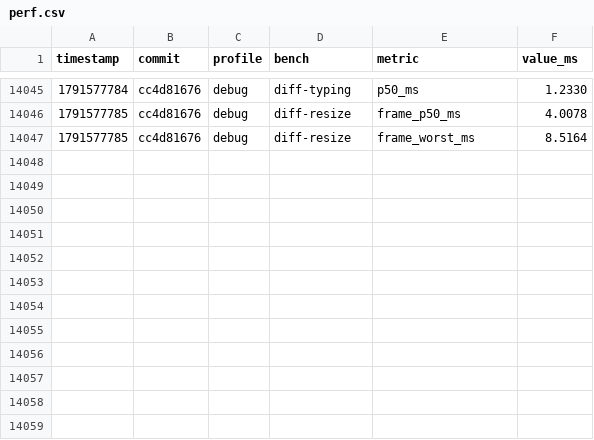
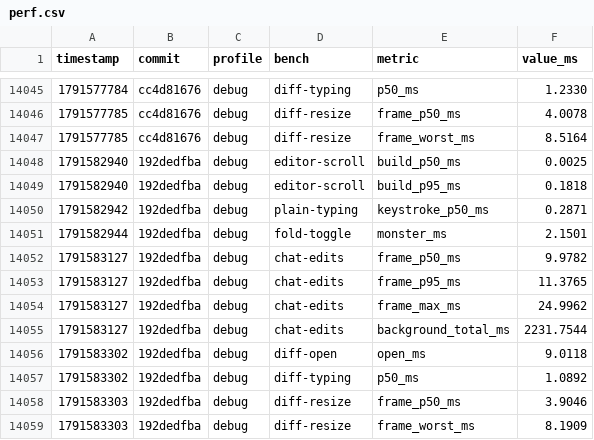
Before and after one commit to JetBrains/himark, a CSV file: perf.csv, drawn as a sheet; only a part is shown, gaps mark what is left out; the diff names each change by its address in the sheet, - before the commit and + after, or states it on an @@ line.

Commit message:
cache EditorViewport queries

```diff
--- a/perf.csv
+++ b/perf.csv
+row 14048: 1791582940 | 192dedfba | debug | editor-scroll | build_p50_ms | 0.0025
+row 14049: 1791582940 | 192dedfba | debug | editor-scroll | build_p95_ms | 0.1818
+row 14050: 1791582942 | 192dedfba | debug | plain-typing | keystroke_p50_ms | 0.2871
+row 14051: 1791582944 | 192dedfba | debug | fold-toggle | monster_ms | 2.1501
+row 14052: 1791583127 | 192dedfba | debug | chat-edits | frame_p50_ms | 9.9782
+row 14053: 1791583127 | 192dedfba | debug | chat-edits | frame_p95_ms | 11.3765
+row 14054: 1791583127 | 192dedfba | debug | chat-edits | frame_max_ms | 24.9962
+row 14055: 1791583127 | 192dedfba | debug | chat-edits | background_total_ms | 2231.7544
+row 14056: 1791583302 | 192dedfba | debug | diff-open | open_ms | 9.0118
+row 14057: 1791583302 | 192dedfba | debug | diff-typing | p50_ms | 1.0892
+row 14058: 1791583303 | 192dedfba | debug | diff-resize | frame_p50_ms | 3.9046
+row 14059: 1791583303 | 192dedfba | debug | diff-resize | frame_worst_ms | 8.1909
```
Also changed, not shown: 3 other files.
